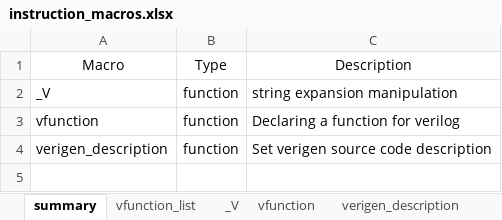
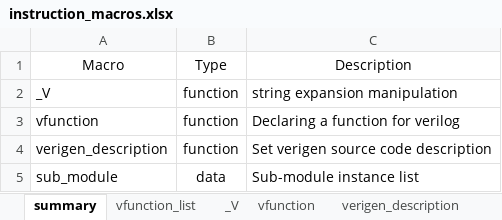
Before and after one commit to testdrive-profiling-master/profiles, an Excel workbook: Common/doc/verigen/media/instruction_macros.xlsx, sheet summary, drawn as a sheet; values as stored, in another font and other column widths than the file's, no borders; the diff names each change by its address in the sheet, - before the commit and + after, or states it on an @@ line.

Commit message:
verigen 에 sub_module 객체 추가

```diff
--- a/Common/doc/verigen/media/instruction_macros.xlsx (sheet summary)
+++ b/Common/doc/verigen/media/instruction_macros.xlsx (sheet summary)
+row 5: sub_module | data | Sub-module instance list
```
Also changed, not shown: 11 other files.
